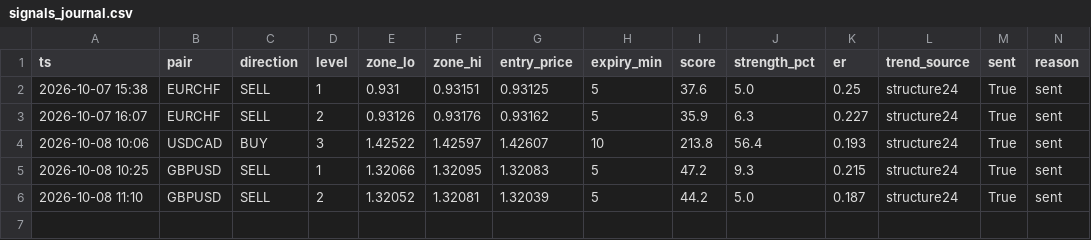
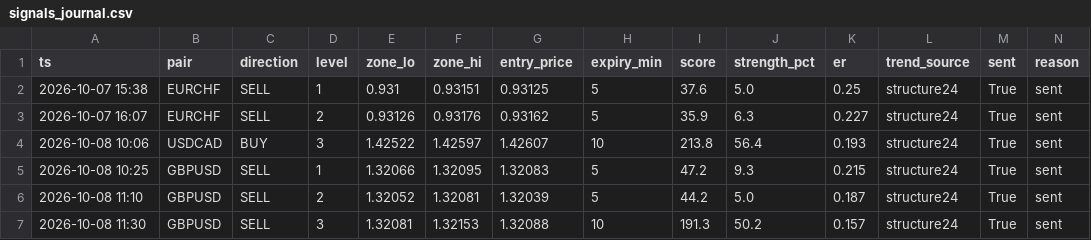
Before and after one commit to torium-art/forex-signal-bot, a CSV file: signals_journal.csv, drawn as a sheet.

```diff
--- a/signals_journal.csv
+++ b/signals_journal.csv
@@ -6 +6,2 @@ ts,pair,direction,level,zone_lo,zone_hi,entry_price,expiry_min,score,strength_pc
 2026-10-08 11:10,GBPUSD,SELL,2,1.32052,1.32081,1.32039,5,44.2,5.0,0.187,structure24,True,sent
+2026-10-08 11:30,GBPUSD,SELL,3,1.32081,1.32153,1.32088,10,191.3,50.2,0.157,structure24,True,sent
```
Also changed, not shown: 1 other file.
